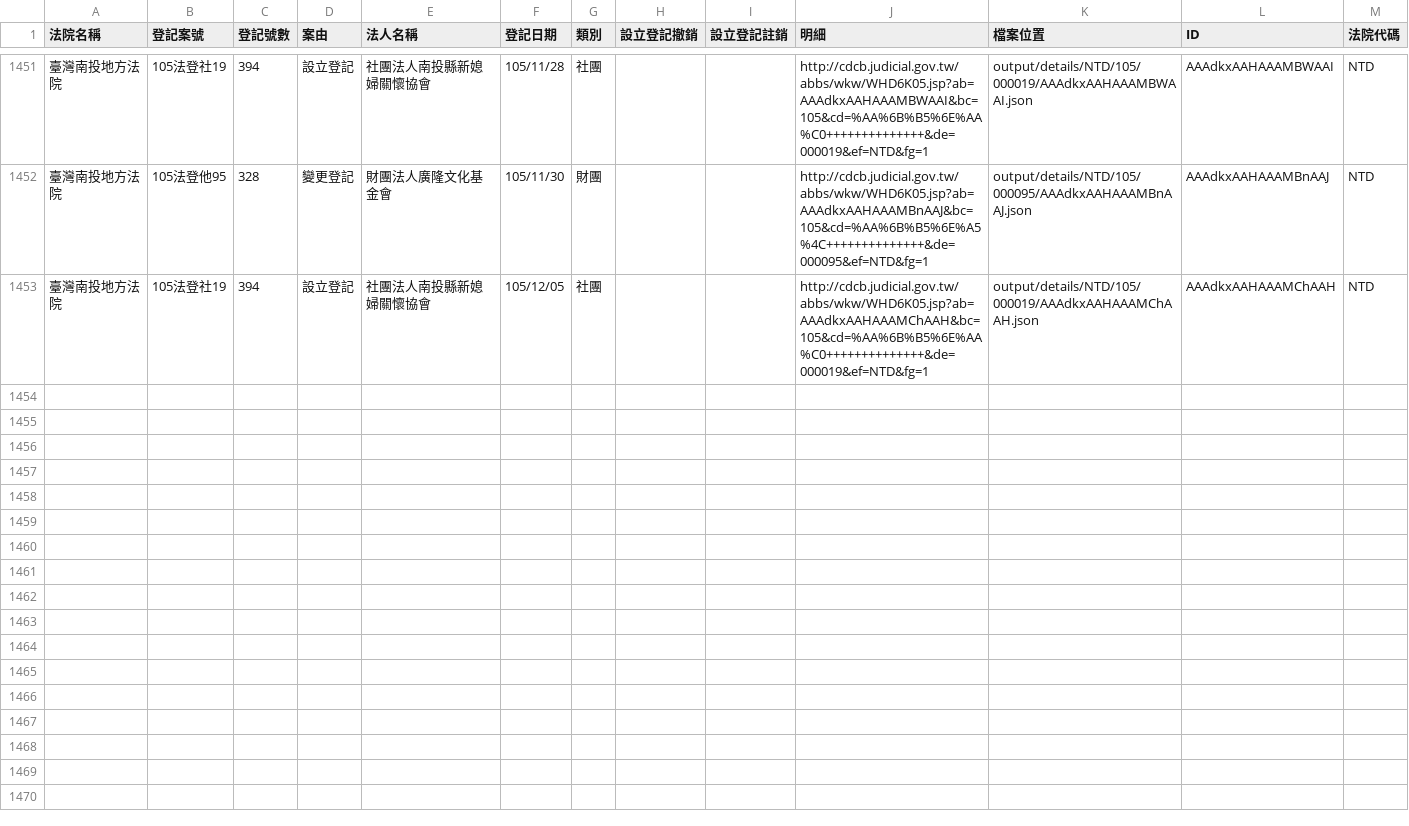
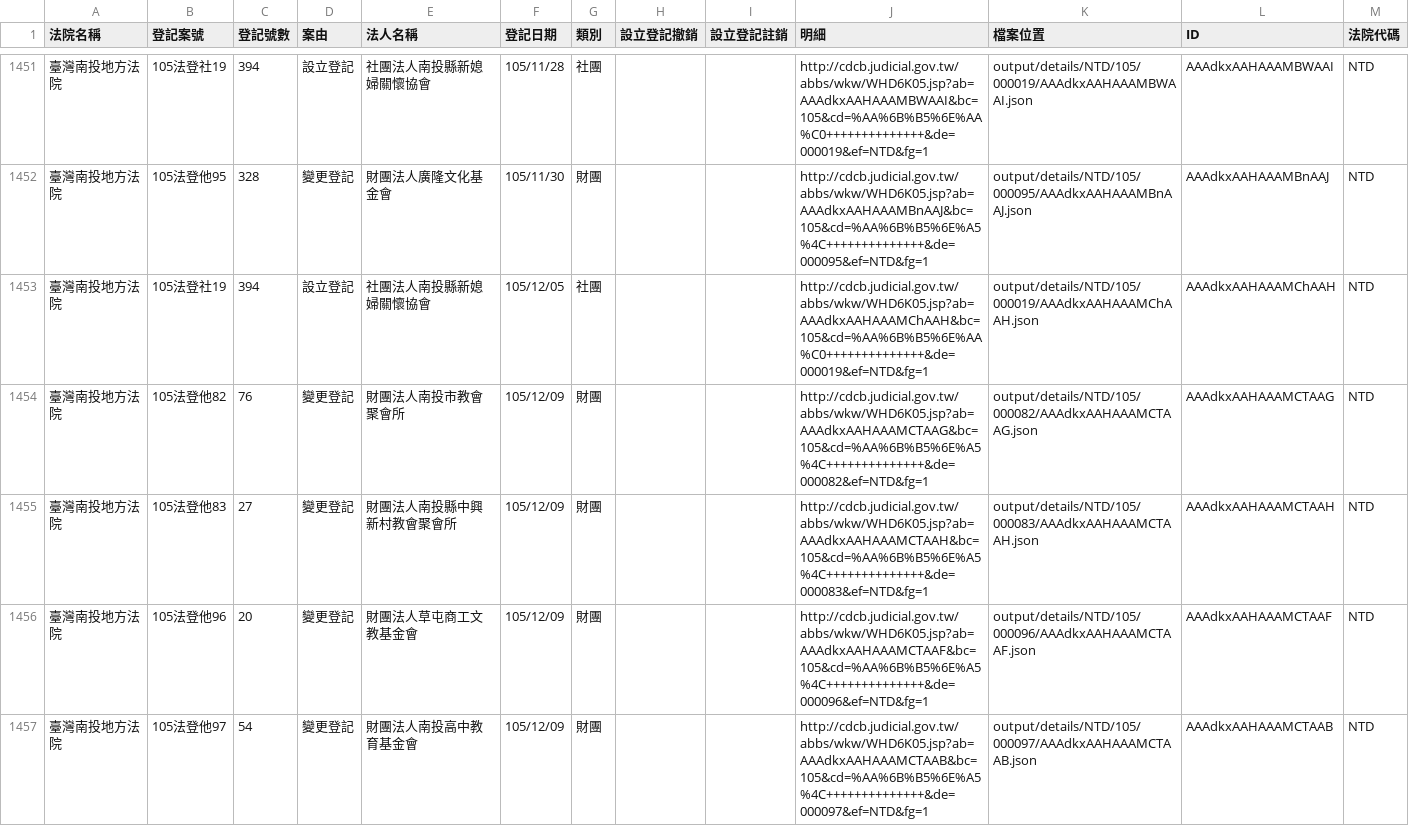
Before and after one commit to longhsiung/foundationtw, a CSV file: output/lists/NTD.csv, drawn as a sheet; only a part is shown, gaps mark what is left out; the diff names each change by its address in the sheet, - before the commit and + after, or states it on an @@ line.

Commit message:
update datasets @ 2016-12-10 02:00:02

```diff
--- a/output/lists/NTD.csv
+++ b/output/lists/NTD.csv
+row 1454: 臺灣南投地方法院 | 105法登他82 | 76 | 變更登記 | 財團法人南投市教會聚會所 | 105/12/09 | 財團 |  |  | http://cdcb.judicial.gov.tw/abbs/wkw/WHD6K05.jsp?ab=AAAdkxAAHAAAMCTAAG&bc=105&cd=%AA%6B%B5%6E%A5%4C++++++++++++++&de=000082&ef=NTD&fg=1 | output/details/NTD/105/000082/AAAdkxAAHAAAMCTAAG.json | AAAdkxAAHAAAMCTAAG | NTD
+row 1455: 臺灣南投地方法院 | 105法登他83 | 27 | 變更登記 | 財團法人南投縣中興新村教會聚會所 | 105/12/09 | 財團 |  |  | http://cdcb.judicial.gov.tw/abbs/wkw/WHD6K05.jsp?ab=AAAdkxAAHAAAMCTAAH&bc=105&cd=%AA%6B%B5%6E%A5%4C++++++++++++++&de=000083&ef=NTD&fg=1 | output/details/NTD/105/000083/AAAdkxAAHAAAMCTAAH.json | AAAdkxAAHAAAMCTAAH | NTD
+row 1456: 臺灣南投地方法院 | 105法登他96 | 20 | 變更登記 | 財團法人草屯商工文教基金會 | 105/12/09 | 財團 |  |  | http://cdcb.judicial.gov.tw/abbs/wkw/WHD6K05.jsp?ab=AAAdkxAAHAAAMCTAAF&bc=105&cd=%AA%6B%B5%6E%A5%4C++++++++++++++&de=000096&ef=NTD&fg=1 | output/details/NTD/105/000096/AAAdkxAAHAAAMCTAAF.json | AAAdkxAAHAAAMCTAAF | NTD
+row 1457: 臺灣南投地方法院 | 105法登他97 | 54 | 變更登記 | 財團法人南投高中教育基金會 | 105/12/09 | 財團 |  |  | http://cdcb.judicial.gov.tw/abbs/wkw/WHD6K05.jsp?ab=AAAdkxAAHAAAMCTAAB&bc=105&cd=%AA%6B%B5%6E%A5%4C++++++++++++++&de=000097&ef=NTD&fg=1 | output/details/NTD/105/000097/AAAdkxAAHAAAMCTAAB.json | AAAdkxAAHAAAMCTAAB | NTD
```
Also changed, not shown: output/lists/CTD.csv, output/lists/HLD.csv, 28 other files.
